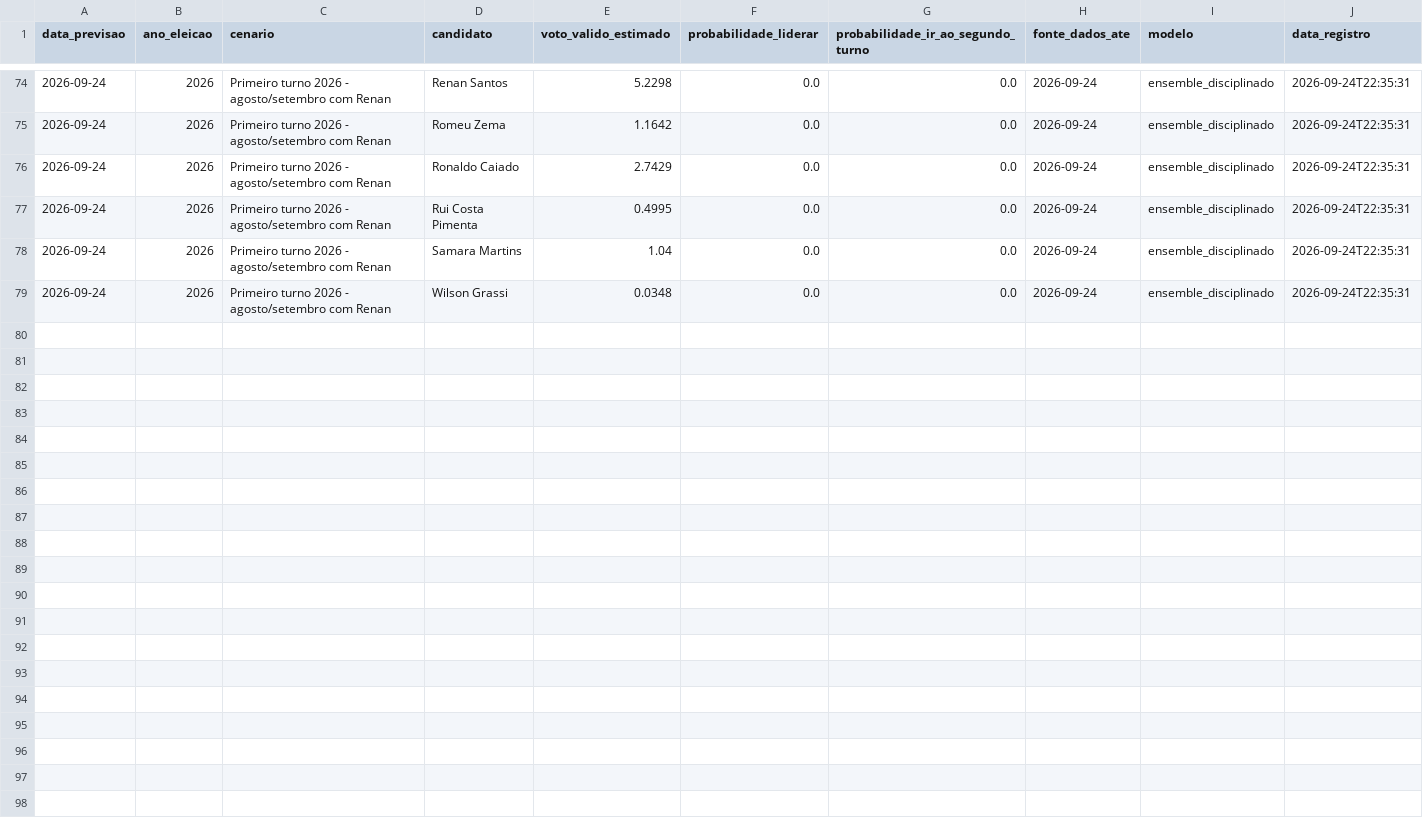
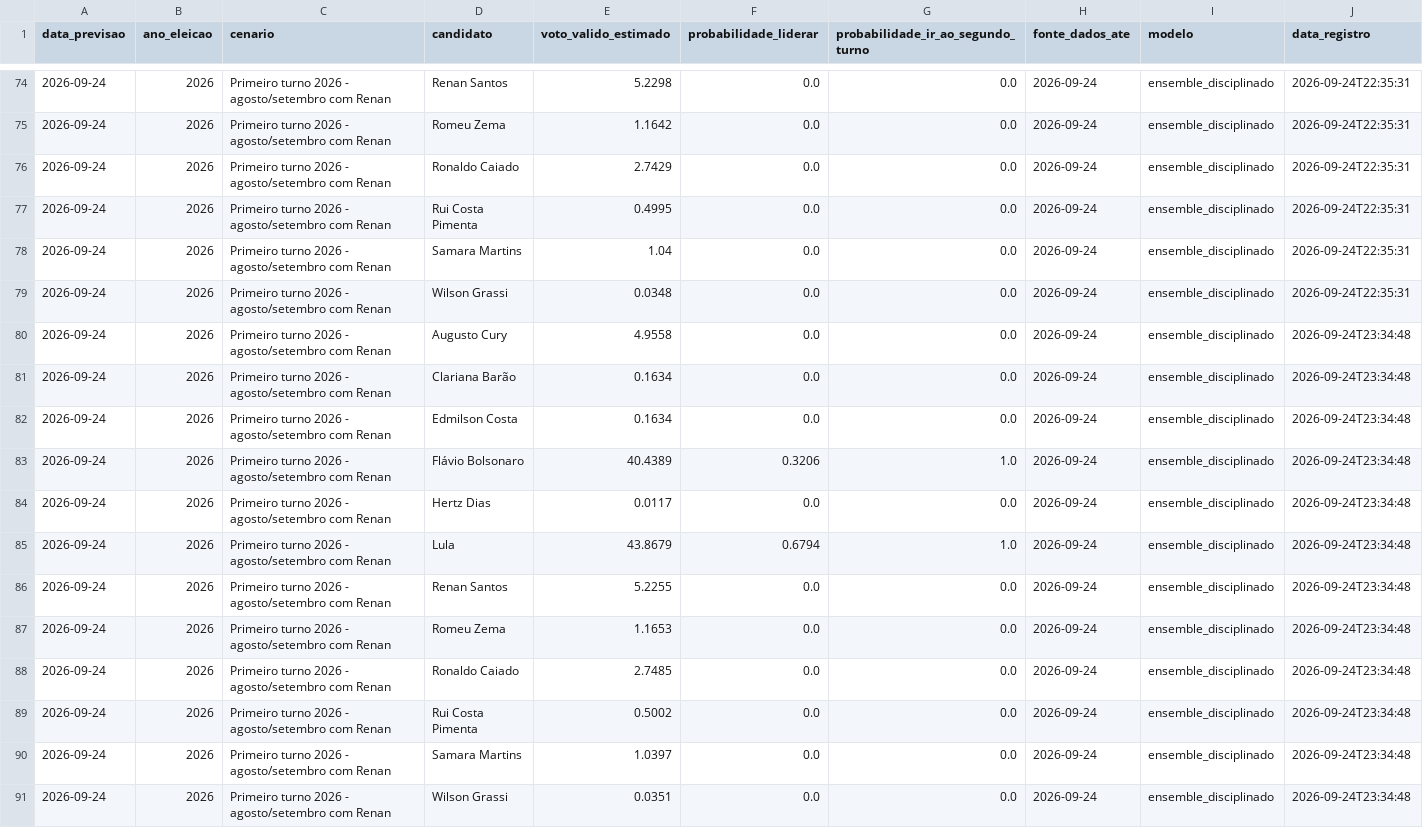
Before and after one commit to matheusassiso/previsao-de-eleicoes, a CSV file: data/processed/previsoes_historico.csv, drawn as a sheet; only a part is shown, gaps mark what is left out; the diff names each change by its address in the sheet, - before the commit and + after, or states it on an @@ line.

```diff
--- a/data/processed/previsoes_historico.csv
+++ b/data/processed/previsoes_historico.csv
+row 80: 2026-09-24 | 2026 | Primeiro turno 2026 - agosto/setembro com Renan | Augusto Cury | 4.9558 | 0.0 | 0.0 | 2026-09-24 | ensemble_disciplinado | 2026-09-24T23:34:48
+row 81: 2026-09-24 | 2026 | Primeiro turno 2026 - agosto/setembro com Renan | Clariana Barão | 0.1634 | 0.0 | 0.0 | 2026-09-24 | ensemble_disciplinado | 2026-09-24T23:34:48
+row 82: 2026-09-24 | 2026 | Primeiro turno 2026 - agosto/setembro com Renan | Edmilson Costa | 0.1634 | 0.0 | 0.0 | 2026-09-24 | ensemble_disciplinado | 2026-09-24T23:34:48
+row 83: 2026-09-24 | 2026 | Primeiro turno 2026 - agosto/setembro com Renan | Flávio Bolsonaro | 40.4389 | 0.3206 | 1.0 | 2026-09-24 | ensemble_disciplinado | 2026-09-24T23:34:48
+row 84: 2026-09-24 | 2026 | Primeiro turno 2026 - agosto/setembro com Renan | Hertz Dias | 0.0117 | 0.0 | 0.0 | 2026-09-24 | ensemble_disciplinado | 2026-09-24T23:34:48
+row 85: 2026-09-24 | 2026 | Primeiro turno 2026 - agosto/setembro com Renan | Lula | 43.8679 | 0.6794 | 1.0 | 2026-09-24 | ensemble_disciplinado | 2026-09-24T23:34:48
+row 86: 2026-09-24 | 2026 | Primeiro turno 2026 - agosto/setembro com Renan | Renan Santos | 5.2255 | 0.0 | 0.0 | 2026-09-24 | ensemble_disciplinado | 2026-09-24T23:34:48
+row 87: 2026-09-24 | 2026 | Primeiro turno 2026 - agosto/setembro com Renan | Romeu Zema | 1.1653 | 0.0 | 0.0 | 2026-09-24 | ensemble_disciplinado | 2026-09-24T23:34:48
+row 88: 2026-09-24 | 2026 | Primeiro turno 2026 - agosto/setembro com Renan | Ronaldo Caiado | 2.7485 | 0.0 | 0.0 | 2026-09-24 | ensemble_disciplinado | 2026-09-24T23:34:48
+row 89: 2026-09-24 | 2026 | Primeiro turno 2026 - agosto/setembro com Renan | Rui Costa Pimenta | 0.5002 | 0.0 | 0.0 | 2026-09-24 | ensemble_disciplinado | 2026-09-24T23:34:48
+row 90: 2026-09-24 | 2026 | Primeiro turno 2026 - agosto/setembro com Renan | Samara Martins | 1.0397 | 0.0 | 0.0 | 2026-09-24 | ensemble_disciplinado | 2026-09-24T23:34:48
+row 91: 2026-09-24 | 2026 | Primeiro turno 2026 - agosto/setembro com Renan | Wilson Grassi | 0.0351 | 0.0 | 0.0 | 2026-09-24 | ensemble_disciplinado | 2026-09-24T23:34:48
```
Also changed, not shown: data/processed/auditoria_fontes.csv, data/processed/backtest_janelas.csv, 31 other files.
